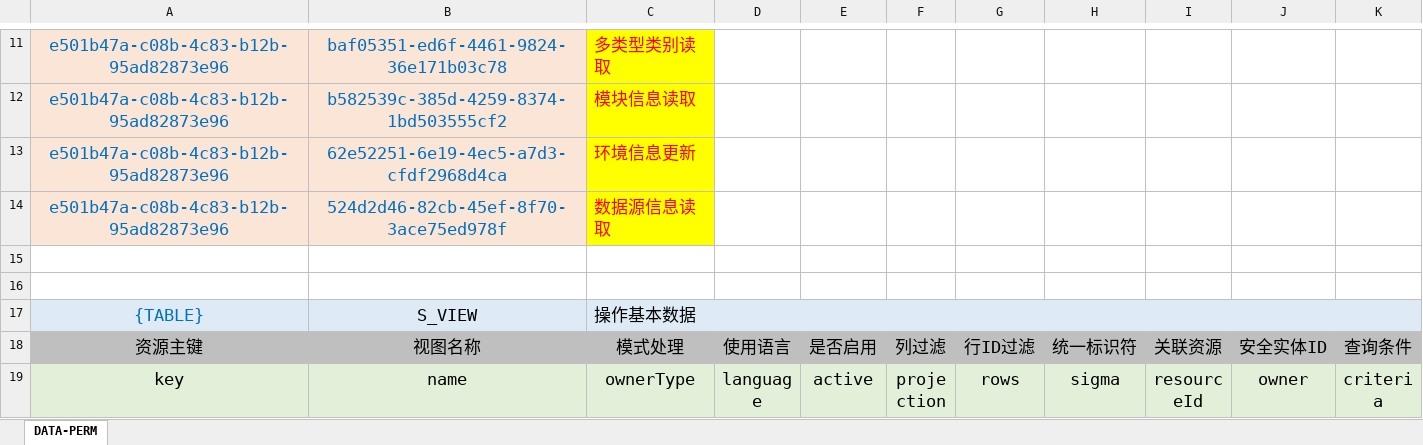
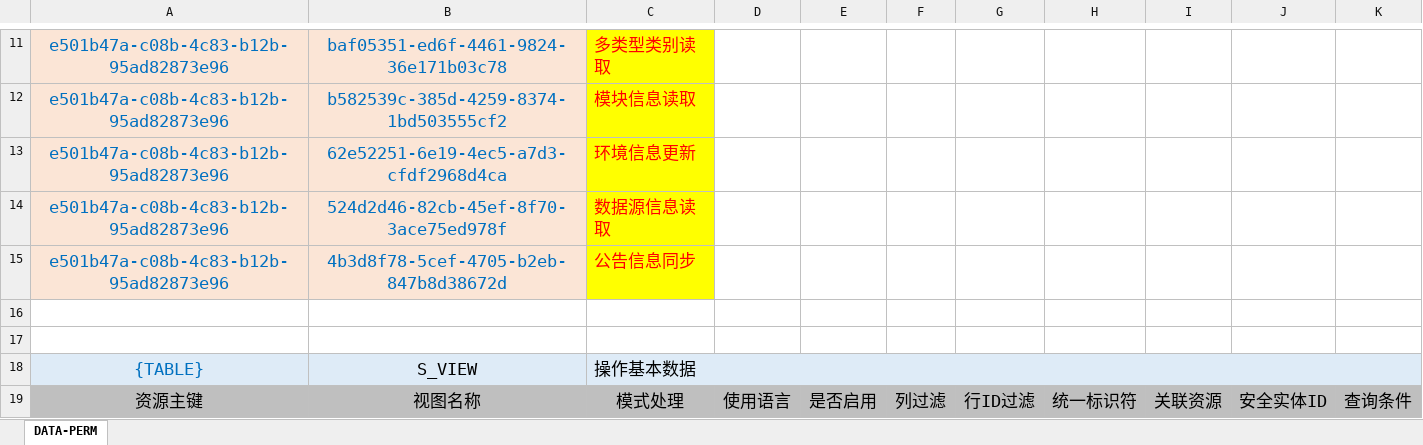
Before and after one commit to silentbalanceyh/vertx-zero, an Excel workbook: vertx-pin/zero-ambient/src/main/resources/plugin/ambient/oob/role/ADMIN.SUPER/falcon.app.xlsx, sheet DATA-PERM, drawn as a sheet; only a part is shown, gaps mark what is left out; the shorter side is filled out with more unchanged rows; values as stored, in another font and other column widths than the file's, no borders; the diff names each change by its address in the sheet, - before the commit and + after, or states it on an @@ line.

```diff
--- a/vertx-pin/zero-ambient/src/main/resources/plugin/ambient/oob/role/ADMIN.SUPER/falcon.app.xlsx (sheet DATA-PERM)
+++ b/vertx-pin/zero-ambient/src/main/resources/plugin/ambient/oob/role/ADMIN.SUPER/falcon.app.xlsx (sheet DATA-PERM)
+row 15: e501b47a-c08b-4c83-b12b-95ad82873e96 | 4b3d8f78-5cef-4705-b2eb-847b8d38672d | 公告信息同步
```
Also changed, not shown: vertx-pin/zero-ambient/src/main/resources/plugin/ambient/oob/cab/ambient.app.xlsx, 7 other files.
